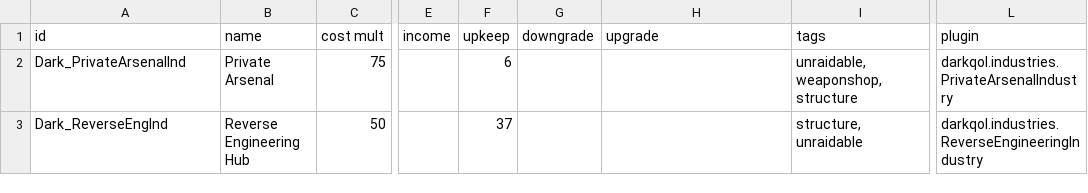
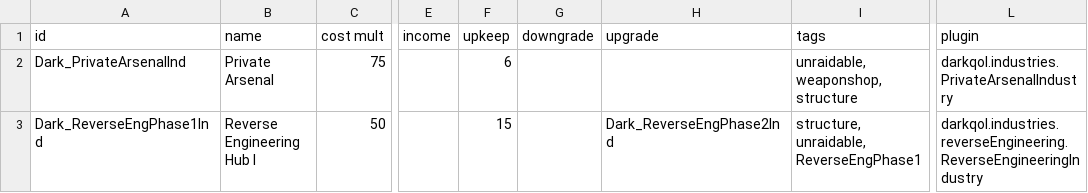
Before and after one commit to darkelle24/DarkQOL-Starsector, a CSV file: data/campaign/industries.csv, drawn as a sheet; only a part is shown, gaps mark what is left out; the diff covers the shown part only; the diff names each change by its address in the sheet, - before the commit and + after, or states it on an @@ line.

Commit message:
Update Dark QOL mod: increment version, refine build process, and enhance submarket functionality

```diff
--- a/data/campaign/industries.csv
+++ b/data/campaign/industries.csv
-A3 (id): Dark_ReverseEngInd
+A3 (id): Dark_ReverseEngPhase1Ind
-B3 (name): Reverse Engineering Hub
+B3 (name): Reverse Engineering Hub I
-F3 (upkeep): 37
+F3 (upkeep): 15
-H3 (upgrade): (empty)
+H3 (upgrade): Dark_ReverseEngPhase2Ind
-I3 (tags): structure, unraidable
+I3 (tags): structure, unraidable, ReverseEngPhase1
-L3 (plugin): darkqol.industries.ReverseEngineeringIndustry
+L3 (plugin): darkqol.industries.reverseEngineering.ReverseEngineeringIndustry
```
Also changed, not shown: 2 added rows elsewhere in this file, data/campaign/submarkets.csv, 11 other files.
